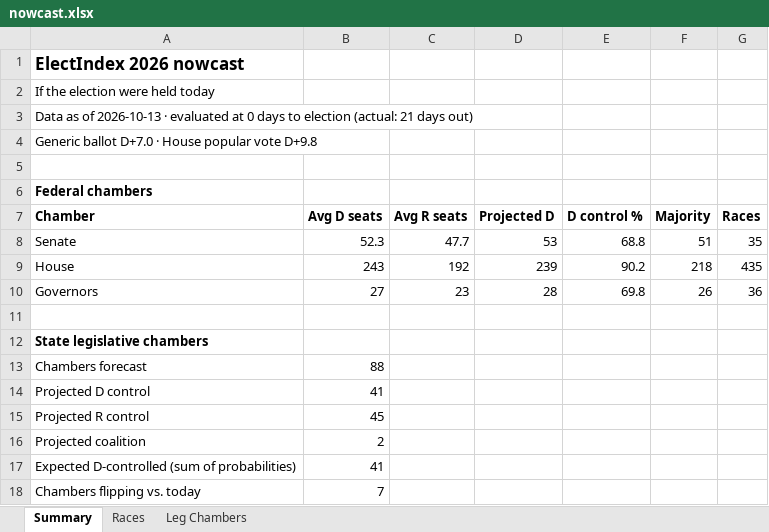
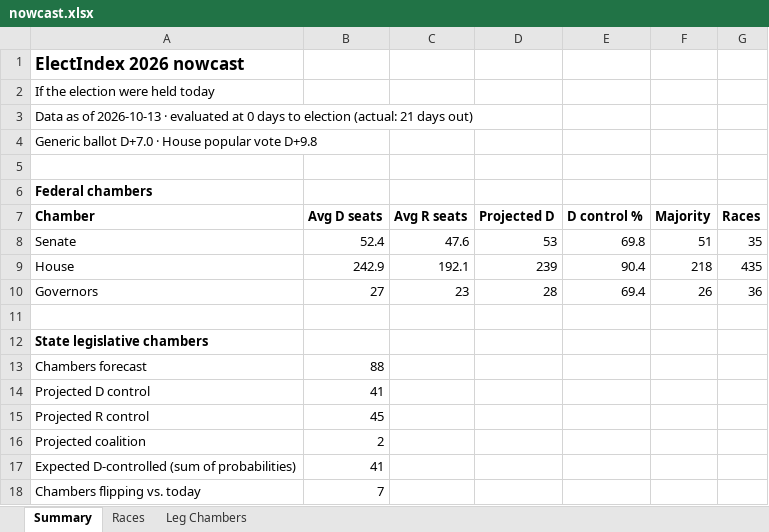
Before and after one commit to ElectIndex/26_us_forecast_data, an Excel workbook: output/nowcast.xlsx, sheet Summary, drawn as a sheet; values as stored, in another font and other column widths than the file's, no borders; the diff names each change by its address in the sheet, - before the commit and + after, or states it on an @@ line.

```diff
--- a/output/nowcast.xlsx (sheet Summary)
+++ b/output/nowcast.xlsx (sheet Summary)
-B8 (Avg D seats): 52.3
+B8 (Avg D seats): 52.4
-C8 (Avg R seats): 47.7
+C8 (Avg R seats): 47.6
-E8 (D control %): 68.8
+E8 (D control %): 69.8
-B9 (Avg D seats): 243
+B9 (Avg D seats): 242.9
-C9 (Avg R seats): 192
+C9 (Avg R seats): 192.1
-E9 (D control %): 90.2
+E9 (D control %): 90.4
-E10 (D control %): 69.8
+E10 (D control %): 69.4
```
Also changed, not shown: sheet Races, sheet Leg Chambers, 30 other files.
